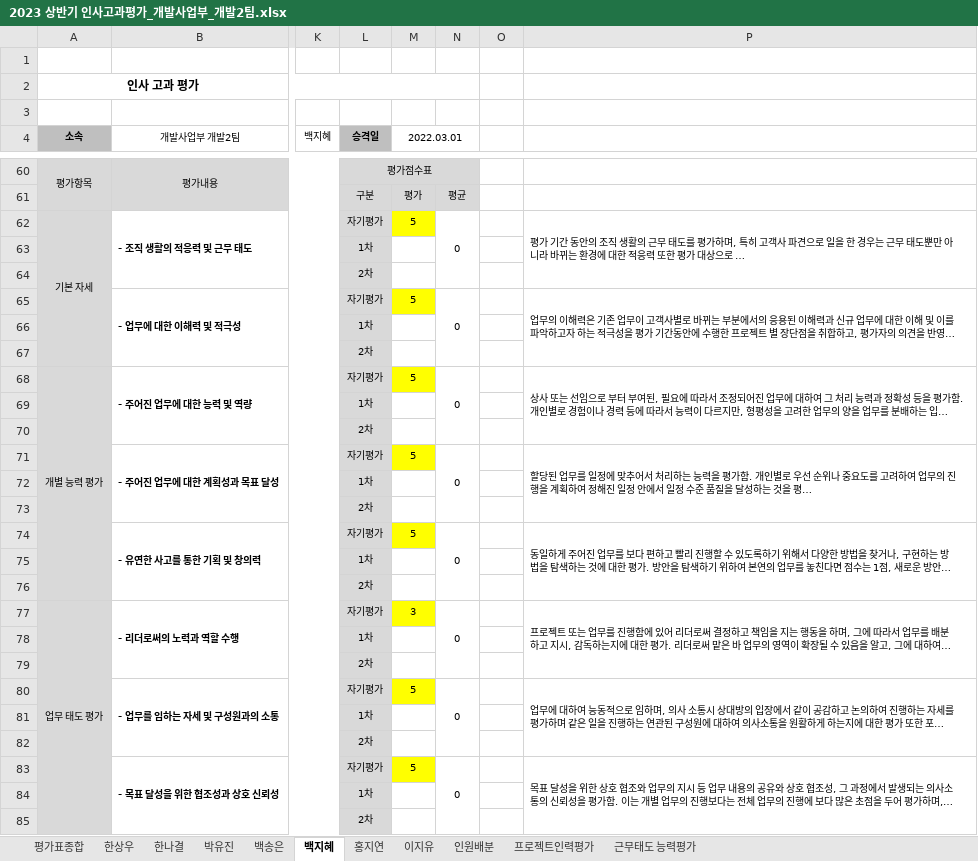
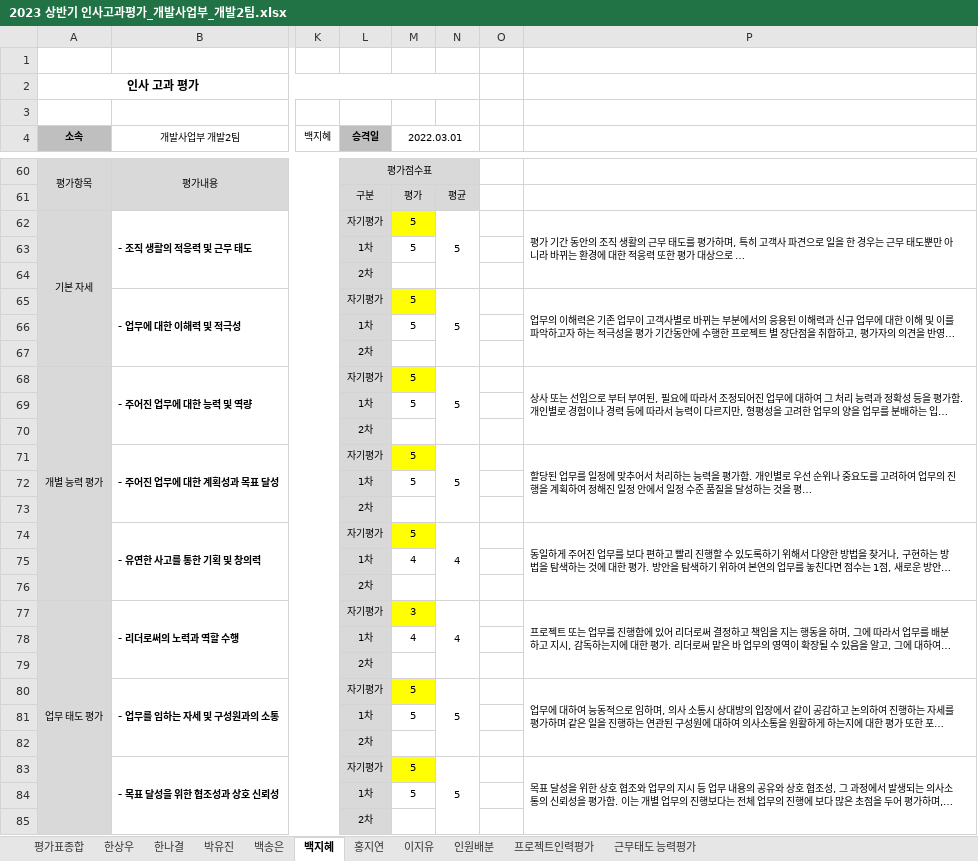
Before and after one commit to hsw8409/DevEnv, an Excel workbook: 02.팀원관리/01.인사고과평가/2023 상반기 인사고과평가_개발사업부_개발2팀.xlsx, sheet 백지혜, drawn as a sheet; only a part is shown, gaps mark what is left out; long unchanged cells end in …; values as stored, in another font and other column widths than the file's, no borders; the diff covers the shown part only; the diff names each change by its address in the sheet, - before the commit and + after, or states it on an @@ line.

```diff
--- a/02.팀원관리/01.인사고과평가/2023 상반기 인사고과평가_개발사업부_개발2팀.xlsx (sheet 백지혜)
+++ b/02.팀원관리/01.인사고과평가/2023 상반기 인사고과평가_개발사업부_개발2팀.xlsx (sheet 백지혜)
-N62: 0
+N62: 5
-M63 (2022.03.01): (empty)
+M63 (2022.03.01): 5
-N65: 0
+N65: 5
-M66 (2022.03.01): (empty)
+M66 (2022.03.01): 5
-N68: 0
+N68: 5
-M69 (2022.03.01): (empty)
+M69 (2022.03.01): 5
-N71: 0
+N71: 5
-M72 (2022.03.01): (empty)
+M72 (2022.03.01): 5
-N74: 0
+N74: 4
-M75 (2022.03.01): (empty)
+M75 (2022.03.01): 4
-N77: 0
+N77: 4
-M78 (2022.03.01): (empty)
+M78 (2022.03.01): 4
-N80: 0
+N80: 5
-M81 (2022.03.01): (empty)
+M81 (2022.03.01): 5
-N83: 0
+N83: 5
-M84 (2022.03.01): (empty)
+M84 (2022.03.01): 5
```
Also changed, not shown: 7 edited cells elsewhere in this sheet, sheet 근무태도 능력평가, sheet 한나결, sheet 이지유, sheet 홍지연, sheet 박유진, sheet 백송은, 1 more sheet, 02.팀원관리/00.프로젝트평가/2023_상반기/개발사업부_인력 평가_2023_상반기_엘푸드시스템 운영유지보수.xlsx, 5 other files.
